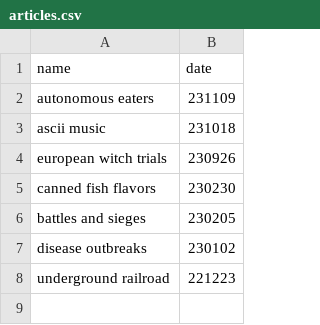
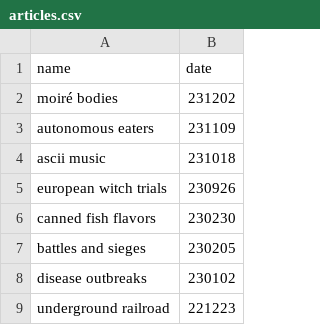
Before and after one commit to lyyytong/lyyy.fish, a CSV file: data/articles.csv, drawn as a sheet.

```diff
--- a/data/articles.csv
+++ b/data/articles.csv
@@ -1,2 +1,3 @@
 name,date
+"moiré bodies",231202
 "autonomous eaters",231109
```
Also changed, not shown: 3 other files.
